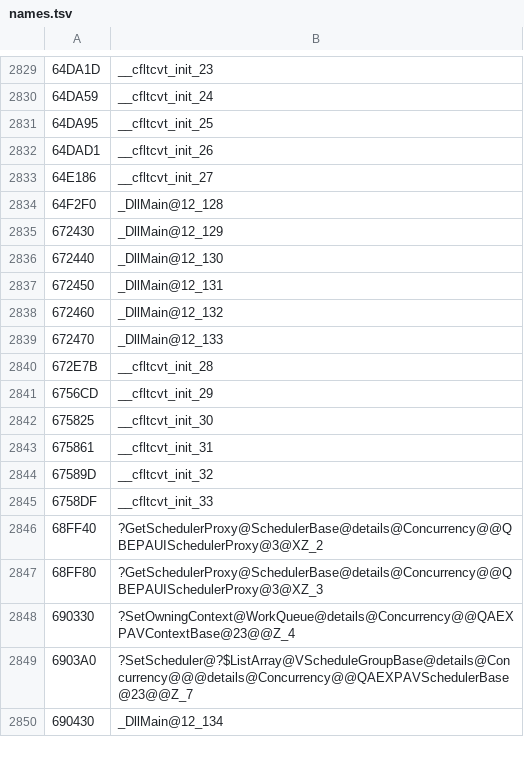
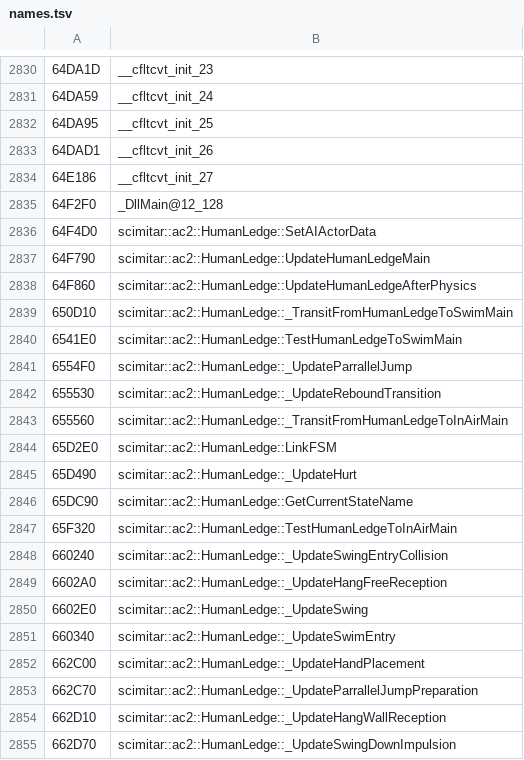
Before and after one commit to kamz-dev/AC2RE, a TSV file: IDB/annotations/AssassinsCreedIIGame.exe.i64/names.tsv, drawn as a sheet; only a part is shown, gaps mark what is left out; the shorter side is filled out with more unchanged rows; the diff covers the shown part only; the diff names each change by its address in the sheet, - before the commit and + after, or states it on an @@ line.

```diff
--- a/IDB/annotations/AssassinsCreedIIGame.exe.i64/names.tsv
+++ b/IDB/annotations/AssassinsCreedIIGame.exe.i64/names.tsv
+row 2836: 64F4D0 | scimitar::ac2::HumanLedge::SetAIActorData
+row 2837: 64F790 | scimitar::ac2::HumanLedge::UpdateHumanLedgeMain
+row 2838: 64F860 | scimitar::ac2::HumanLedge::UpdateHumanLedgeAfterPhysics
+row 2839: 650D10 | scimitar::ac2::HumanLedge::_TransitFromHumanLedgeToSwimMain
+row 2840: 6541E0 | scimitar::ac2::HumanLedge::TestHumanLedgeToSwimMain
+row 2841: 6554F0 | scimitar::ac2::HumanLedge::_UpdateParrallelJump
+row 2842: 655530 | scimitar::ac2::HumanLedge::_UpdateReboundTransition
+row 2843: 655560 | scimitar::ac2::HumanLedge::_TransitFromHumanLedgeToInAirMain
+row 2844: 65D2E0 | scimitar::ac2::HumanLedge::LinkFSM
+row 2845: 65D490 | scimitar::ac2::HumanLedge::_UpdateHurt
+row 2846: 65DC90 | scimitar::ac2::HumanLedge::GetCurrentStateName
+row 2847: 65F320 | scimitar::ac2::HumanLedge::TestHumanLedgeToInAirMain
+row 2848: 660240 | scimitar::ac2::HumanLedge::_UpdateSwingEntryCollision
+row 2849: 6602A0 | scimitar::ac2::HumanLedge::_UpdateHangFreeReception
+row 2850: 6602E0 | scimitar::ac2::HumanLedge::_UpdateSwing
+row 2851: 660340 | scimitar::ac2::HumanLedge::_UpdateSwimEntry
+row 2852: 662C00 | scimitar::ac2::HumanLedge::_UpdateHandPlacement
+row 2853: 662C70 | scimitar::ac2::HumanLedge::_UpdateParrallelJumpPreparation
+row 2854: 662D10 | scimitar::ac2::HumanLedge::_UpdateHangWallReception
+row 2855: 662D70 | scimitar::ac2::HumanLedge::_UpdateSwingDownImpulsion
```
Also changed, not shown: 17 added rows elsewhere in this file, 2 other files.
